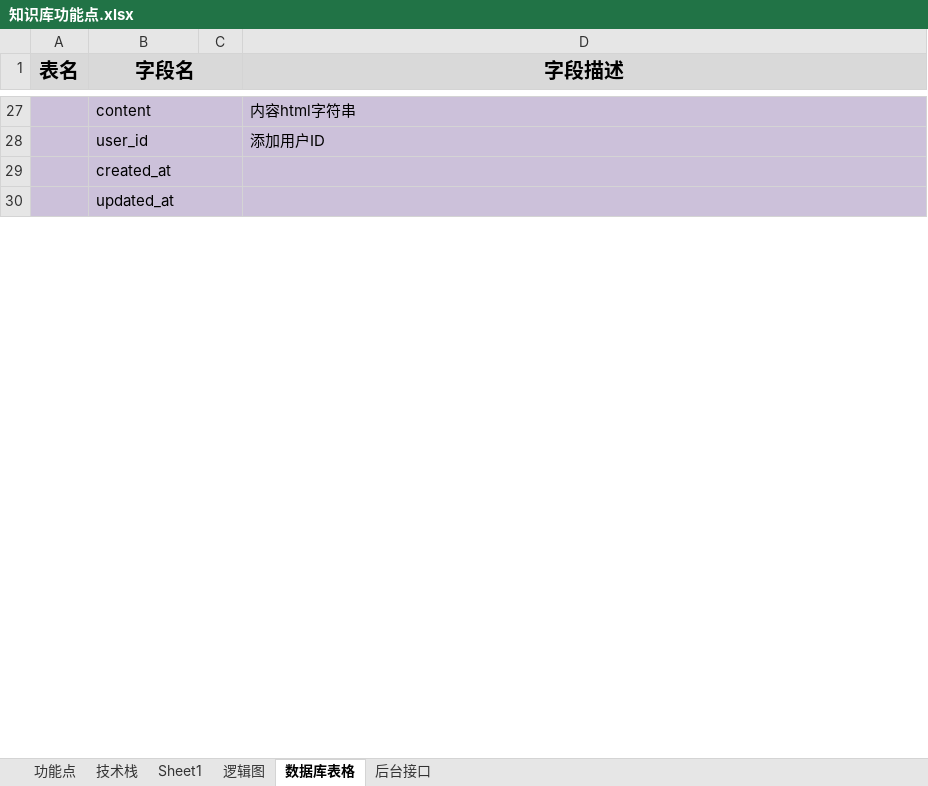
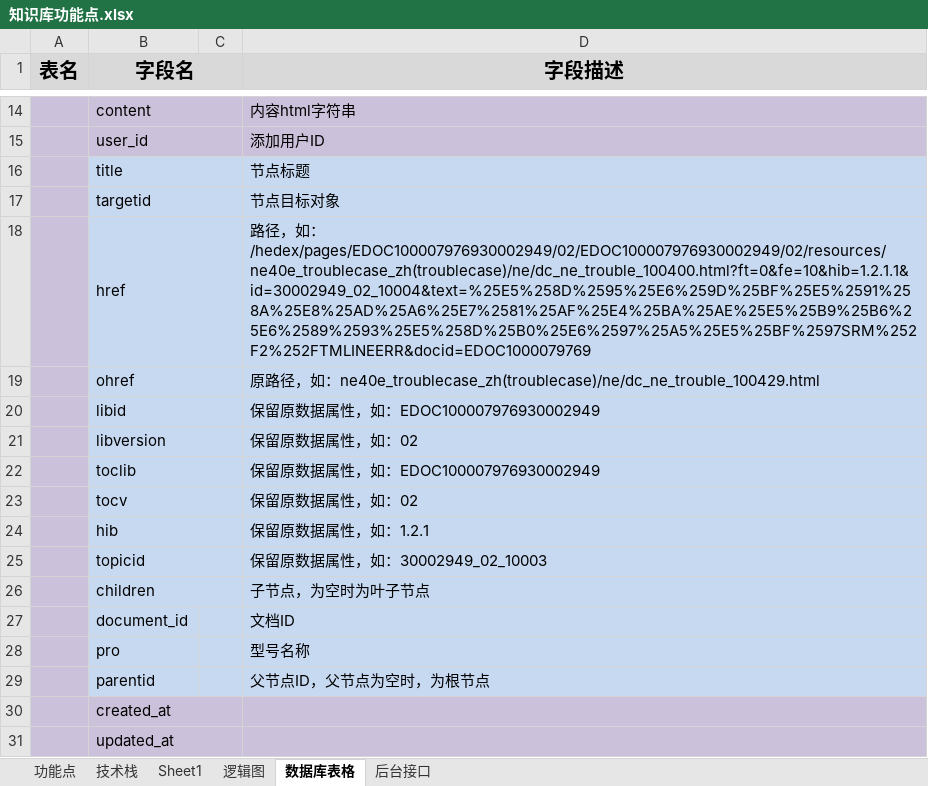
Before and after one commit to verazhang/hwd, an Excel workbook: document/知识库功能点.xlsx, sheet 数据库表格, drawn as a sheet; only a part is shown, gaps mark what is left out; values as stored, in another font and other column widths than the file's, no borders; the diff covers the shown part only; the diff names each change by its address in the sheet, - before the commit and + after, or states it on an @@ line.

```diff
--- a/document/知识库功能点.xlsx (sheet 数据库表格)
+++ b/document/知识库功能点.xlsx (sheet 数据库表格)
+row 16:  | title |  | 节点标题
+row 17:  | targetid |  | 节点目标对象
+row 18:  | href |  | 路径，如：/hedex/pages/EDOC100007976930002949/02/EDOC100007976930002949/02/resources/ne40e_troublecase_zh(troublecase)/ne/dc_ne_trouble_100400.html?ft=0&fe=10&hib=1.2.1.1&id=30002949_02_10004&text=%25E5%258D%2595%25E6%259D%25BF%25E5%2591%258A%25E8%25AD%25A6%25E7%2581%25AF%25E4%25BA%25AE%25E5%25B9%25B6%25E6%2589%2593%25E5%258D%25B0%25E6%2597%25A5%25E5%25BF%2597SRM%252F2%252FTMLINEERR&docid=EDOC1000079769
+row 19:  | ohref |  | 原路径，如：ne40e_troublecase_zh(troublecase)/ne/dc_ne_trouble_100429.html
+row 20:  | libid |  | 保留原数据属性，如：EDOC100007976930002949
+row 21:  | libversion |  | 保留原数据属性，如：02
+row 22:  | toclib |  | 保留原数据属性，如：EDOC100007976930002949
+row 23:  | tocv |  | 保留原数据属性，如：02
+row 24:  | hib |  | 保留原数据属性，如：1.2.1
+row 25:  | topicid |  | 保留原数据属性，如：30002949_02_10003
+row 26:  | children |  | 子节点，为空时为叶子节点
+row 27:  | document_id |  | 文档ID
+row 28:  | pro |  | 型号名称
+row 29:  | parentid |  | 父节点ID，父节点为空时，为根节点
```
Also changed, not shown: 13 removed rows and 1 edited cell elsewhere in this sheet, 4 other files.
